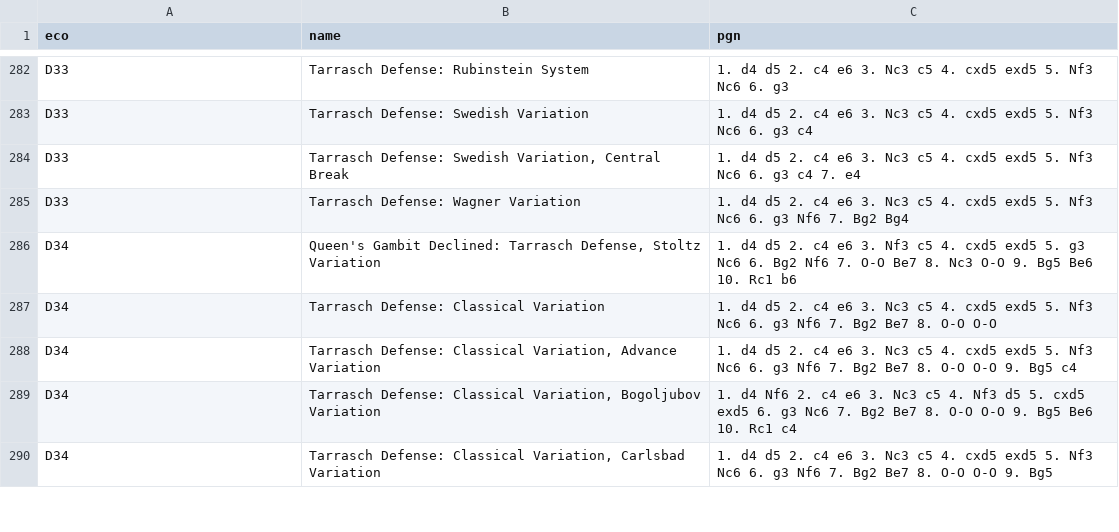
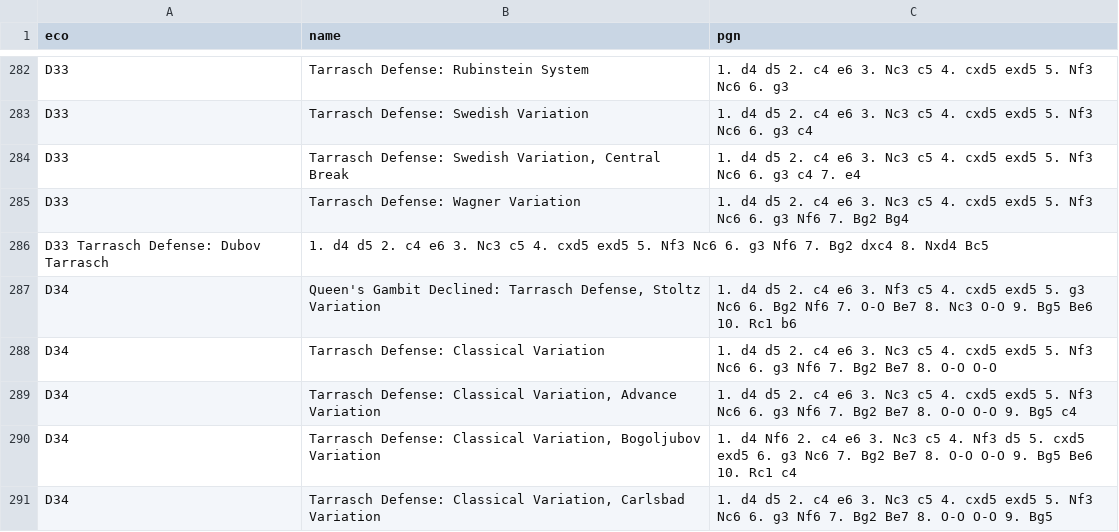
Before and after one commit to lichess-org/chess-openings, a TSV file: d.tsv, drawn as a sheet; only a part is shown, gaps mark what is left out.

Commit message:
Added the Dubov Tarrasch
This is a modern mainline of the Tarrasch, referred to by many as the Dubov Tarrasch. It was not currently in the file, and so I added it under D33.

```diff
--- a/d.tsv
+++ b/d.tsv
@@ -285,2 +285,3 @@ D33	Tarrasch Defense: Swedish Variation, Central Break	1. d4 d5 2. c4 e6 3. Nc3
 D33	Tarrasch Defense: Wagner Variation	1. d4 d5 2. c4 e6 3. Nc3 c5 4. cxd5 exd5 5. Nf3 Nc6 6. g3 Nf6 7. Bg2 Bg4
+D33 Tarrasch Defense: Dubov Tarrasch	1. d4 d5 2. c4 e6 3. Nc3 c5 4. cxd5 exd5 5. Nf3 Nc6 6. g3 Nf6 7. Bg2 dxc4 8. Nxd4 Bc5
 D34	Queen's Gambit Declined: Tarrasch Defense, Stoltz Variation	1. d4 d5 2. c4 e6 3. Nf3 c5 4. cxd5 exd5 5. g3 Nc6 6. Bg2 Nf6 7. O-O Be7 8. Nc3 O-O 9. Bg5 Be6 10. Rc1 b6
```
